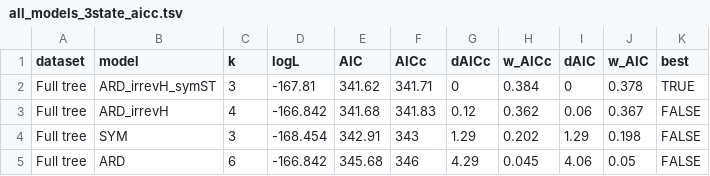
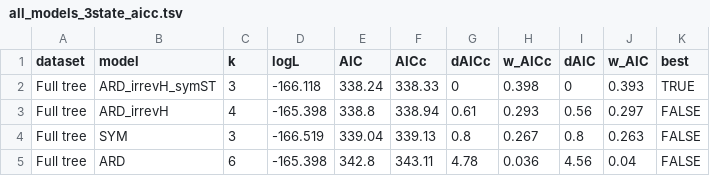
Before and after one commit to jacgonisa/DToL_phylogenomics, a TSV file: 02_asr/outputs/all_models_3state/all_models_3state_aicc.tsv, drawn as a sheet; only a part is shown; the diff covers the shown part only.

Commit message:
ASR re-dated on winning chronogram (correlated lambda=0.1)
Rebuild ASR input trees from full_325sp_chronos_over_correlated_l01.nwk (topology
identical, RF=0; lambda=1 versions kept as *_l1.nw). 3-state model comparison is robust
to the re-dating: same best model per dataset (Full ARD_irrevH_symST; Metazoa ARD_irrevH;
Viridiplantae SYM), weights essentially unchanged.

```diff
--- a/02_asr/outputs/all_models_3state/all_models_3state_aicc.tsv
+++ b/02_asr/outputs/all_models_3state/all_models_3state_aicc.tsv
@@ -1,5 +1,5 @@
 dataset	model	k	logL	AIC	AICc	dAICc	w_AICc	dAIC	w_AIC	best
-Full tree	ARD_irrevH_symST	3	-167.81	341.62	341.71	0	0.384	0	0.378	TRUE
-Full tree	ARD_irrevH	4	-166.842	341.68	341.83	0.12	0.362	0.06	0.367	FALSE
-Full tree	SYM	3	-168.454	342.91	343	1.29	0.202	1.29	0.198	FALSE
-Full tree	ARD	6	-166.842	345.68	346	4.29	0.045	4.06	0.05	FALSE
+Full tree	ARD_irrevH_symST	3	-166.118	338.24	338.33	0	0.398	0	0.393	TRUE
+Full tree	ARD_irrevH	4	-165.398	338.8	338.94	0.61	0.293	0.56	0.297	FALSE
+Full tree	SYM	3	-166.519	339.04	339.13	0.8	0.267	0.8	0.263	FALSE
+Full tree	ARD	6	-165.398	342.8	343.11	4.78	0.036	4.56	0.04	FALSE
```
Also changed, not shown: 99 edited cells elsewhere in this file, 11 other files.
